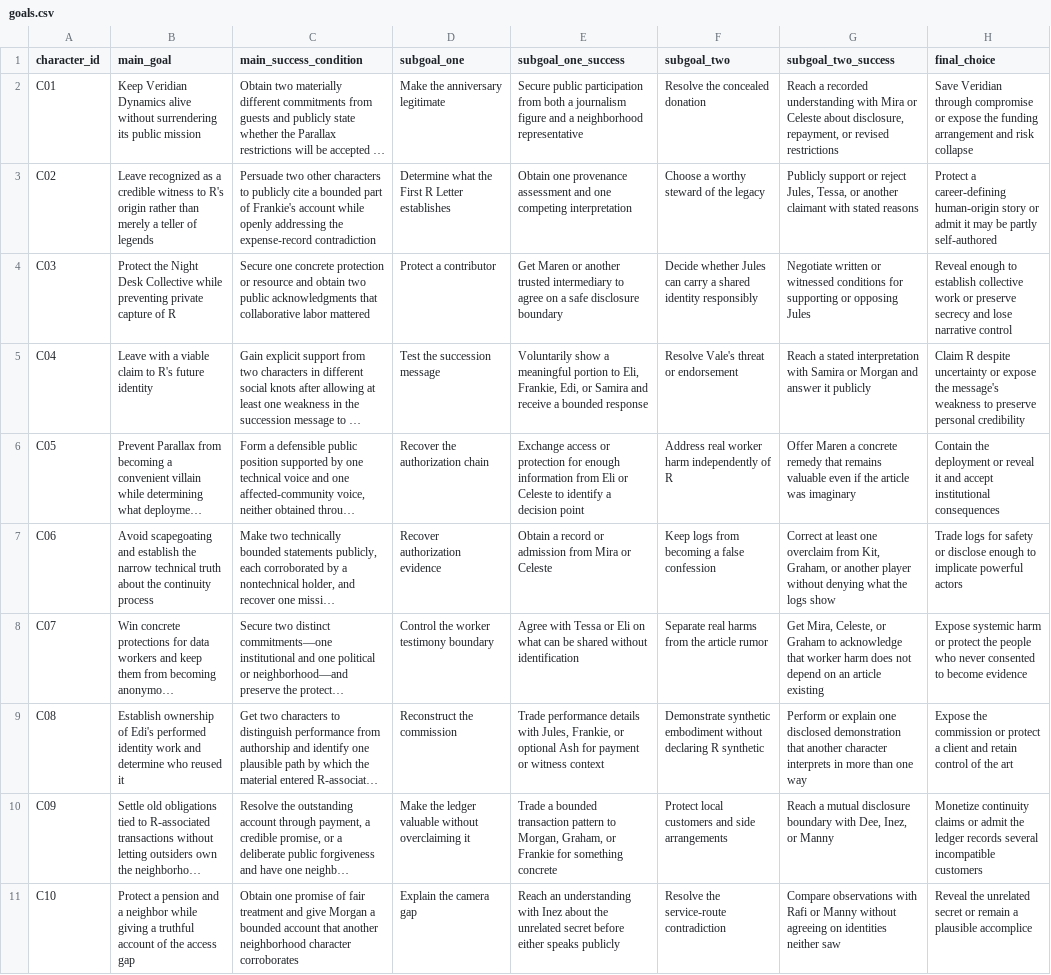
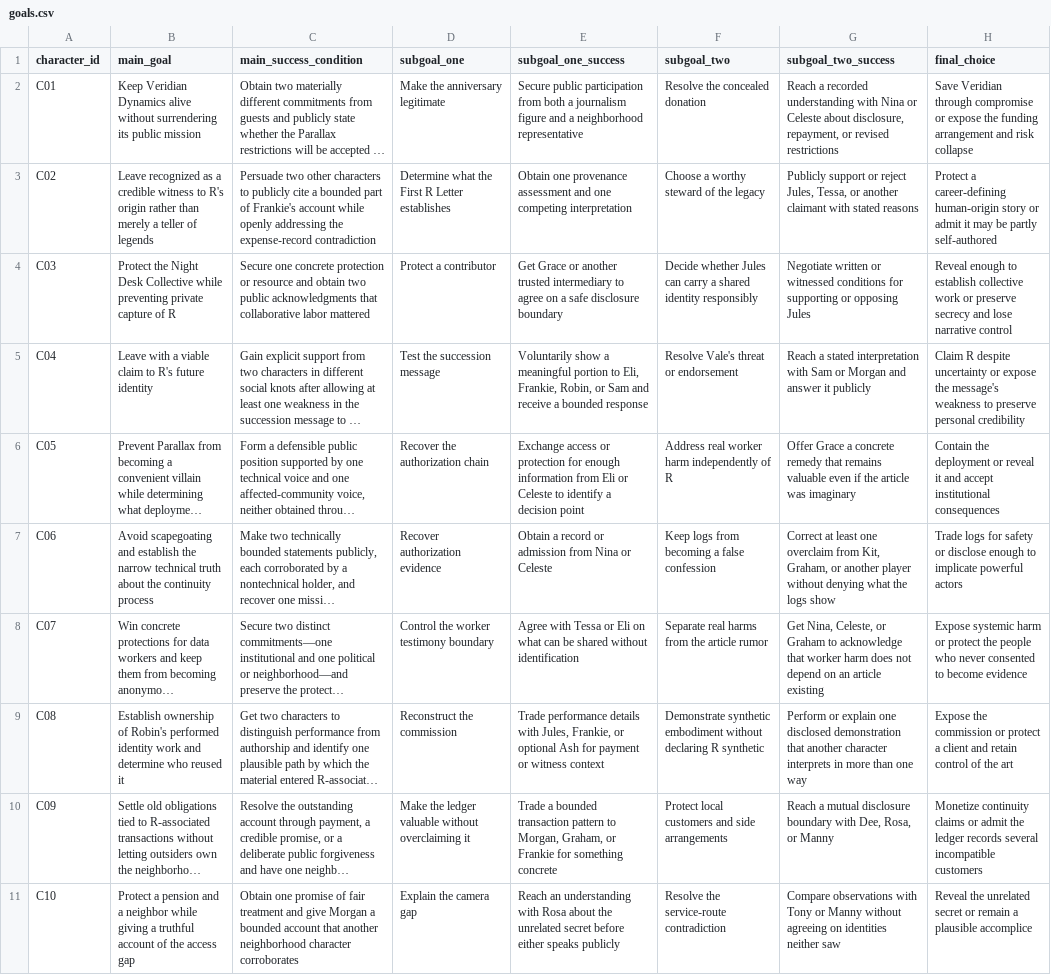
Before and after one commit to Dxmup/Murder, a CSV file: design/data/goals.csv, drawn as a sheet; only a part is shown; long unchanged cells end in …; the diff covers the shown part only; the diff names each change by its address in the sheet, - before the commit and + after, or states it on an @@ line.

```diff
--- a/design/data/goals.csv
+++ b/design/data/goals.csv
-G2 (subgoal_two_success): …understanding with Mira or Celeste…
+G2 (subgoal_two_success): …understanding with Nina or Celeste…
-E4 (subgoal_one_success): Get Maren or another…
+E4 (subgoal_one_success): Get Grace or another…
-E5 (subgoal_one_success): …Eli, Frankie, Edi, or Samira and receive…
+E5 (subgoal_one_success): …Eli, Frankie, Robin, or Sam and receive…
-G5 (subgoal_two_success): …interpretation with Samira or Morgan…
+G5 (subgoal_two_success): …interpretation with Sam or Morgan…
-G6 (subgoal_two_success): Offer Maren a concrete…
+G6 (subgoal_two_success): Offer Grace a concrete…
-E7 (subgoal_one_success): …admission from Mira or Celeste
+E7 (subgoal_one_success): …admission from Nina or Celeste
-G8 (subgoal_two_success): Get Mira, Celeste, or…
+G8 (subgoal_two_success): Get Nina, Celeste, or…
-B9 (main_goal): …ownership of Edi's performed identity…
+B9 (main_goal): …ownership of Robin's performed identity…
-G10 (subgoal_two_success): …with Dee, Inez, or Manny
+G10 (subgoal_two_success): …with Dee, Rosa, or Manny
-E11 (subgoal_one_success): …understanding with Inez about the…
+E11 (subgoal_one_success): …understanding with Rosa about the…
-G11 (subgoal_two_success): …observations with Rafi or Manny…
+G11 (subgoal_two_success): …observations with Tony or Manny…
```
Also changed, not shown: 13 edited cells elsewhere in this file, design/data/bargains.csv, design/data/events.csv, 44 other files.
